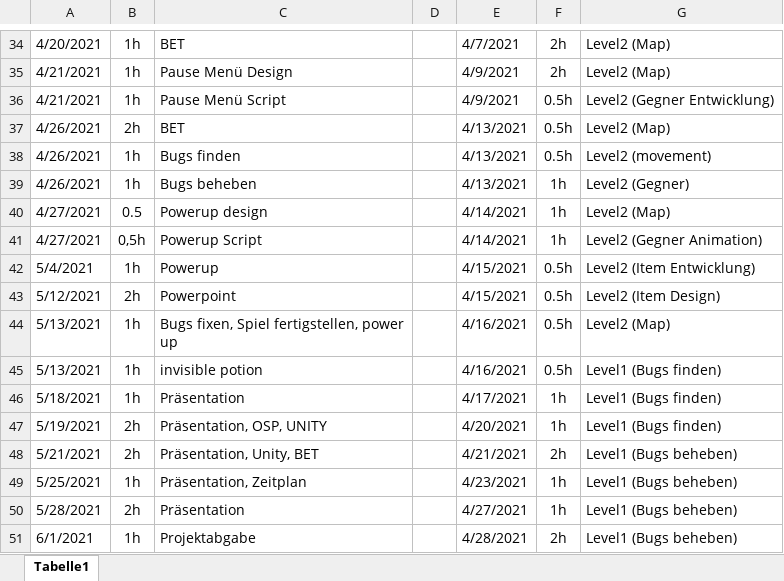
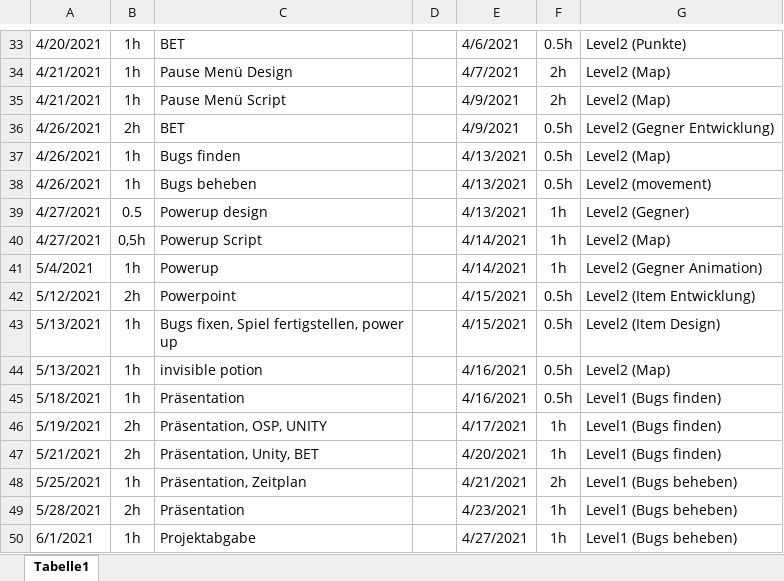
Before and after one commit to LukasSchneider1/Game-Information, an Excel workbook: Zeitplan.xlsx, sheet Tabelle1, drawn as a sheet; only a part is shown, gaps mark what is left out; values as stored, in another font and other column widths than the file's, no borders; addresses are those after the commit; the diff covers the shown part only; the diff names each change by its address in the sheet, - before the commit and + after, or states it on an @@ line.

```diff
--- a/Zeitplan.xlsx (sheet Tabelle1)
+++ b/Zeitplan.xlsx (sheet Tabelle1)
-E33: 4/7/2021
+E33: 4/6/2021
-F33: 2h
+F33: 0.5h
-G33: Level2 (Map)
+G33: Level2 (Punkte)
-E34: 4/9/2021
+E34: 4/7/2021
-F35: 0.5h
+F35: 2h
-G35: Level2 (Gegner Entwicklung)
+G35: Level2 (Map)
-E36: 4/13/2021
+E36: 4/9/2021
-G36: Level2 (Map)
+G36: Level2 (Gegner Entwicklung)
-G37: Level2 (movement)
+G37: Level2 (Map)
-F38: 1h
+F38: 0.5h
-G38: Level2 (Gegner)
+G38: Level2 (movement)
-E39: 4/14/2021
+E39: 4/13/2021
-G39: Level2 (Map)
+G39: Level2 (Gegner)
-G40: Level2 (Gegner Animation)
+G40: Level2 (Map)
-E41: 4/15/2021
+E41: 4/14/2021
-F41: 0.5h
+F41: 1h
-G41: Level2 (Item Entwicklung)
+G41: Level2 (Gegner Animation)
-G42: Level2 (Item Design)
+G42: Level2 (Item Entwicklung)
-E43: 4/16/2021
+E43: 4/15/2021
-G43: Level2 (Map)
+G43: Level2 (Item Design)
-G44: Level1 (Bugs finden)
+G44: Level2 (Map)
-E45: 4/17/2021
+E45: 4/16/2021
-F45: 1h
+F45: 0.5h
-E46: 4/20/2021
+E46: 4/17/2021
-E47: 4/21/2021
+E47: 4/20/2021
-F47: 2h
+F47: 1h
-G47: Level1 (Bugs beheben)
+G47: Level1 (Bugs finden)
-E48: 4/23/2021
+E48: 4/21/2021
-F48: 1h
+F48: 2h
-E49: 4/27/2021
+E49: 4/23/2021
-E50: 4/28/2021
+E50: 4/27/2021
-F50: 2h
+F50: 1h
```
Also changed, not shown: 1 added row, 1 removed row and 30 edited cells elsewhere in this sheet, 2 other files.
